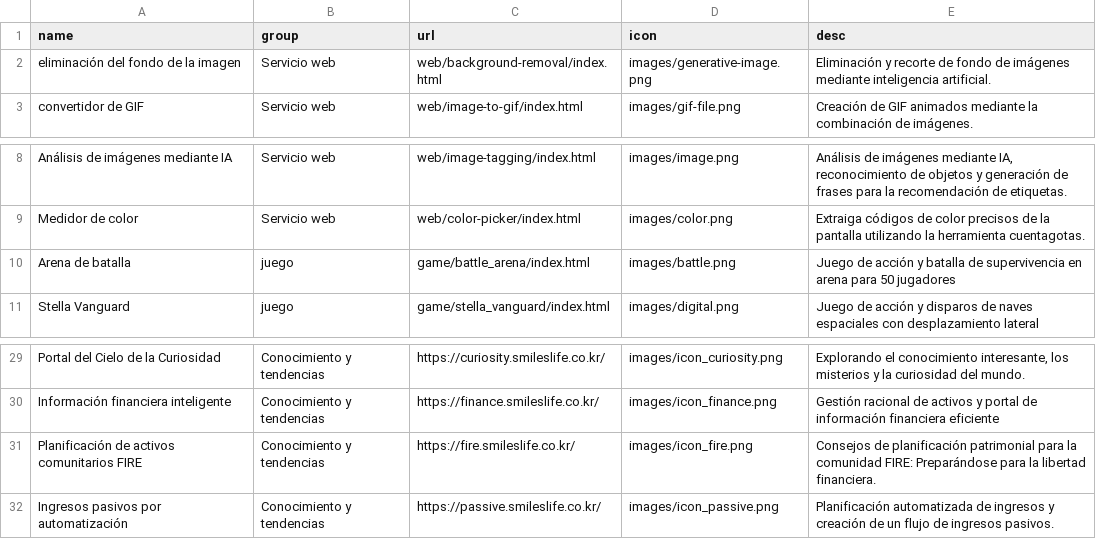
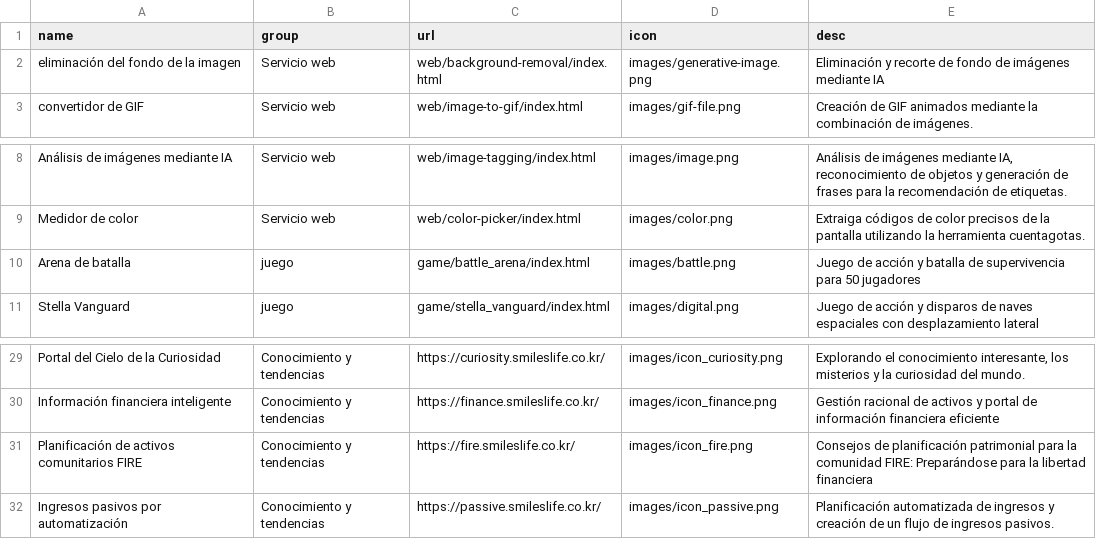
Before and after one commit to takionss/main, a CSV file: tools_es.csv, drawn as a sheet; only a part is shown, gaps mark what is left out.

```diff
--- a/tools_es.csv
+++ b/tools_es.csv
@@ -1,3 +1,3 @@
 name,group,url,icon,desc
-eliminación del fondo de la imagen,Servicio web,web/background-removal/index.html,images/generative-image.png,Eliminación y recorte de fondo de imágenes mediante inteligencia artificial.
+eliminación del fondo de la imagen,Servicio web,web/background-removal/index.html,images/generative-image.png,Eliminación y recorte de fondo de imágenes mediante IA
 convertidor de GIF,Servicio web,web/image-to-gif/index.html,images/gif-file.png,Creación de GIF animados mediante la combinación de imágenes.
@@ -9,3 +9,3 @@ Análisis de imágenes mediante IA,Servicio web,web/image-tagging/index.html,ima
 Medidor de color,Servicio web,web/color-picker/index.html,images/color.png,Extraiga códigos de color precisos de la pantalla utilizando la herramienta cuentagotas.
-Arena de batalla,juego,game/battle_arena/index.html,images/battle.png,Juego de acción y batalla de supervivencia en arena para 50 jugadores
+Arena de batalla,juego,game/battle_arena/index.html,images/battle.png,Juego de acción y batalla de supervivencia para 50 jugadores
 Stella Vanguard,juego,game/stella_vanguard/index.html,images/digital.png,Juego de acción y disparos de naves espaciales con desplazamiento lateral
@@ -30,3 +30,3 @@ Portal del Cielo de la Curiosidad,Conocimiento y tendencias,https://curiosity.sm
 Información financiera inteligente,Conocimiento y tendencias,https://finance.smileslife.co.kr/,images/icon_finance.png,Gestión racional de activos y portal de información financiera eficiente
-Planificación de activos comunitarios FIRE,Conocimiento y tendencias,https://fire.smileslife.co.kr/,images/icon_fire.png,Consejos de planificación patrimonial para la comunidad FIRE: Preparándose para la libertad financiera.
+Planificación de activos comunitarios FIRE,Conocimiento y tendencias,https://fire.smileslife.co.kr/,images/icon_fire.png,Consejos de planificación patrimonial para la comunidad FIRE: Preparándose para la libertad financiera
 Ingresos pasivos por automatización,Conocimiento y tendencias,https://passive.smileslife.co.kr/,images/icon_passive.png,Planificación automatizada de ingresos y creación de un flujo de ingresos pasivos.
```
Also changed, not shown: tools_zh-TW.csv, 3 other files.
